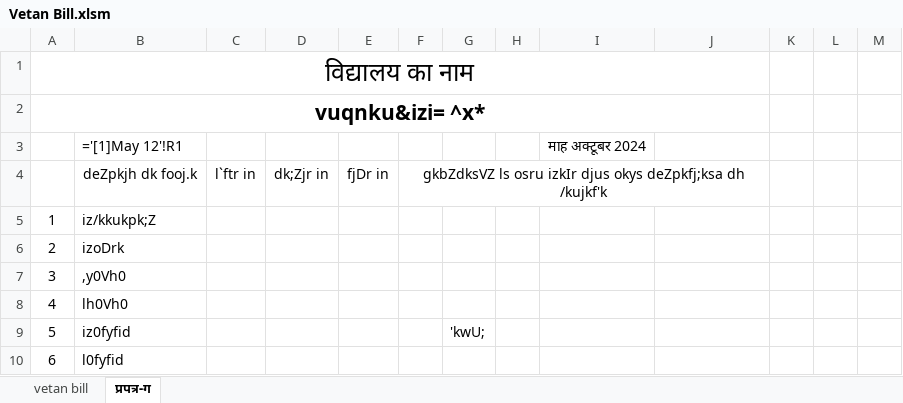
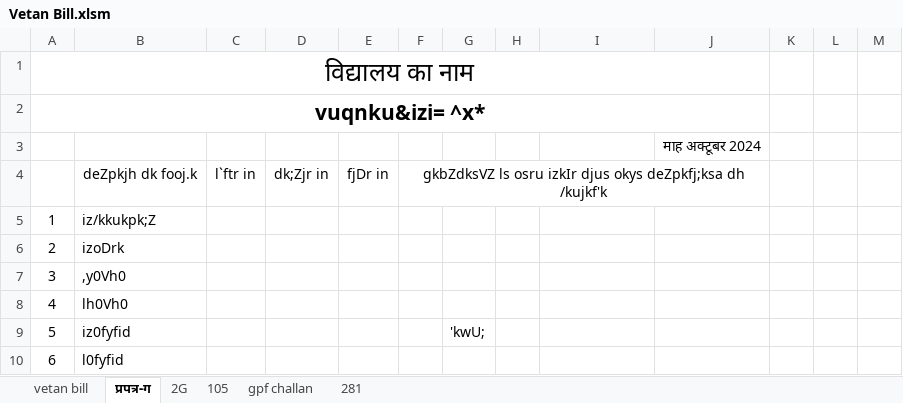
Before and after one commit to Jayati-Rai/pdf-to-jsl, an Excel workbook: Vetan Bill.xlsm, sheet प्रपत्र-ग, drawn as a sheet; only a part is shown; values as stored, in another font and other column widths than the file's, no borders; formulas without a stored value are shown as written; removed rows and columns are numbered as before the commit, all else as after; the diff covers the shown part only; the diff names each change by its address in the sheet, - before the commit and + after, or states it on an @@ line.

```diff
--- a/Vetan Bill.xlsm (sheet प्रपत्र-ग)
+++ b/Vetan Bill.xlsm (sheet प्रपत्र-ग)
+sheet tab: 2G
+sheet tab: 105
+sheet tab: gpf challan
+sheet tab: 281
-row 3:  | ='[1]May 12'!R1 |  |  |  |  |  |  | माह अक्टूबर 2024
+row 3:  |  |  |  |  |  |  |  |  | माह अक्टूबर 2024
```
Also changed, not shown: 3 added rows, 4 removed rows, 25 edited cells and row numbers in column A elsewhere in this sheet, prapatra-g.xlsx, 10 other files.
